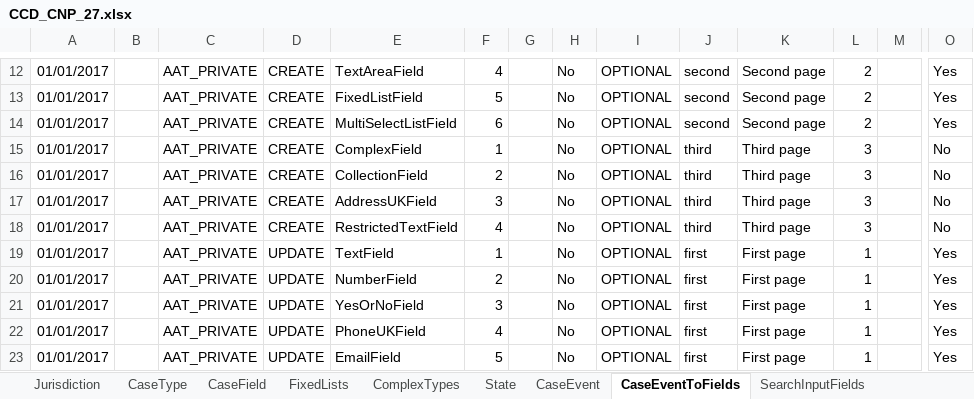
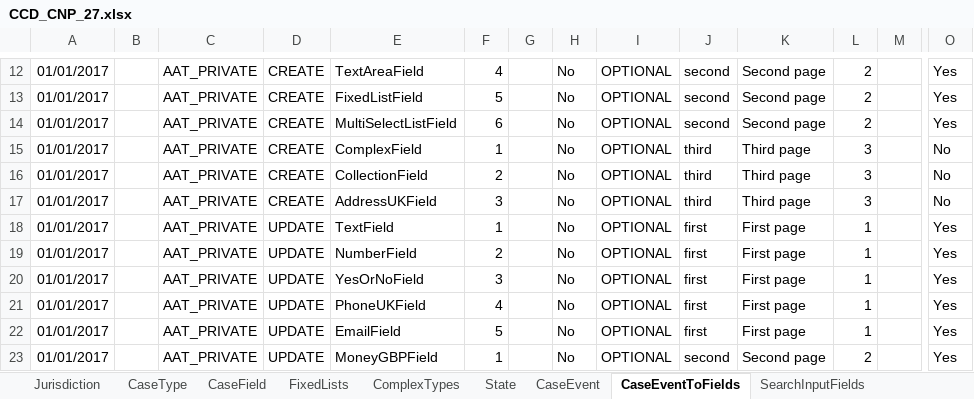
Before and after one commit to hmcts/ccd-data-store-api, an Excel workbook: src/aat/resources/CCD_CNP_27.xlsx, sheet CaseEventToFields, drawn as a sheet; only a part is shown, gaps mark what is left out; the shorter side is filled out with more unchanged rows; values as stored, in another font and other column widths than the file's, no borders; rows hold the shown columns only; the diff names each change by its address in the sheet, - before the commit and + after, or states it on an @@ line.

```diff
--- a/src/aat/resources/CCD_CNP_27.xlsx (sheet CaseEventToFields)
+++ b/src/aat/resources/CCD_CNP_27.xlsx (sheet CaseEventToFields)
-row 18: 01/01/2017 |  | AAT_PRIVATE | CREATE | RestrictedTextField | 4 |  | No | OPTIONAL | third | Third page | 3 |  | No
```
Also changed, not shown: sheet AuthorisationCaseField, sheet CaseField, 5 other files.
